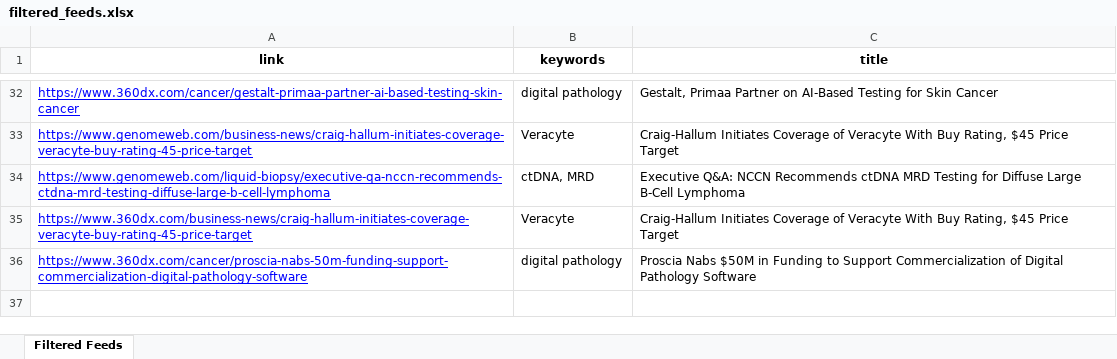
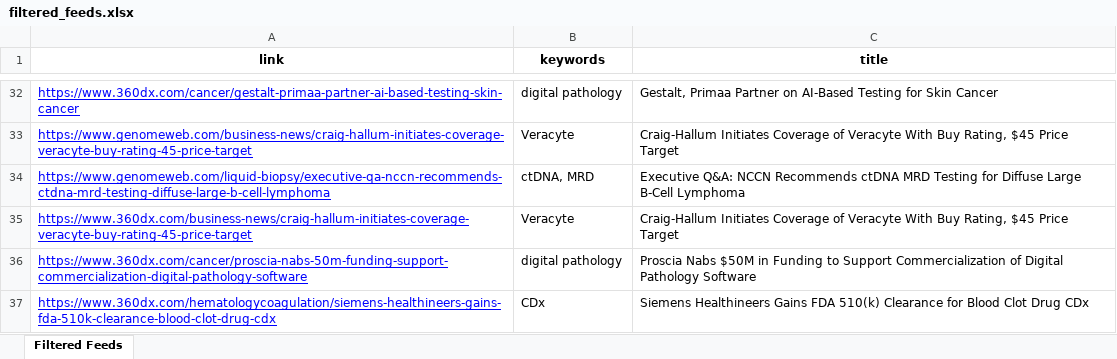
Before and after one commit to MaddyMaddy101/fda_feeds, an Excel workbook: filtered_feeds.xlsx, sheet Filtered Feeds, drawn as a sheet; only a part is shown, gaps mark what is left out; values as stored, in another font and other column widths than the file's, no borders; the diff names each change by its address in the sheet, - before the commit and + after, or states it on an @@ line.

```diff
--- a/filtered_feeds.xlsx (sheet Filtered Feeds)
+++ b/filtered_feeds.xlsx (sheet Filtered Feeds)
+row 37: https://www.360dx.com/hematologycoagulation/siemens-healthineers-gains-fda-510k-clearance-blood-clot-drug-cdx | CDx | Siemens Healthineers Gains FDA 510(k) Clearance for Blood Clot Drug CDx
```
Also changed, not shown: 1 other file.
